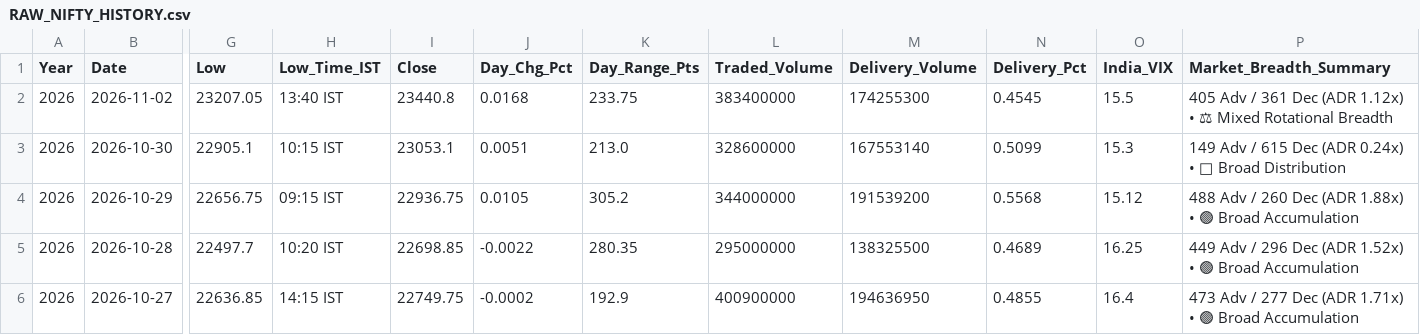
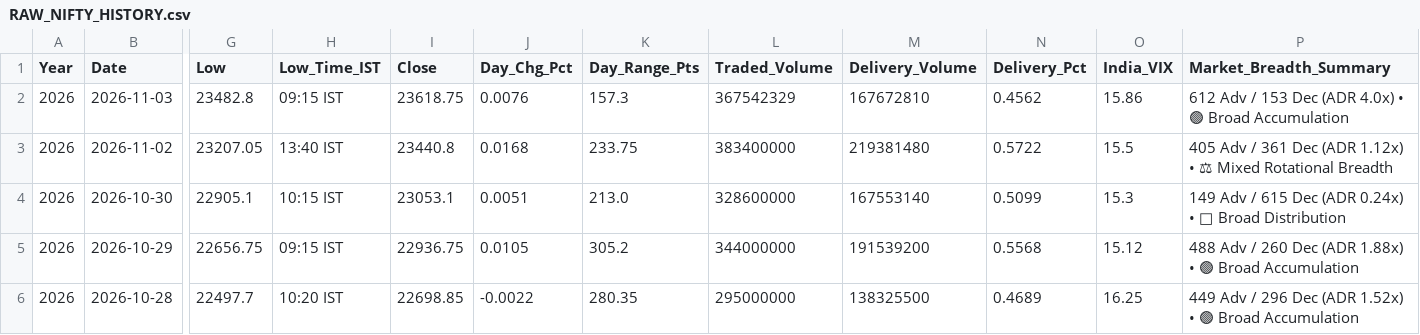
Before and after one commit to bornsupreme21-pk/nbt-quantum-engine, a CSV file: RAW_NIFTY_HISTORY.csv, drawn as a sheet; only a part is shown, gaps mark what is left out; the shorter side is filled out with more unchanged rows; addresses are those after the commit; rows hold the shown columns only; the diff names each change by its address in the sheet, - before the commit and + after, or states it on an @@ line.

```diff
--- a/RAW_NIFTY_HISTORY.csv
+++ b/RAW_NIFTY_HISTORY.csv
+row 2: 2026 | 2026-11-03 | 23482.8 | 09:15 IST | 23618.75 | 0.0076 | 157.3 | 367542329 | 167672810 | 0.4562 | 15.86 | 612 Adv / 153 Dec (ADR 4.0x) • 🟢 Broad Accumulation
-M3 (Delivery_Volume): 174255300
+M3 (Delivery_Volume): 219381480
-N3 (Delivery_Pct): 0.4545
+N3 (Delivery_Pct): 0.5722
```
Also changed, not shown: RAW_FEAR_DIP.csv, RAW_FO_DECRYPTOR.csv, 8 other files.
